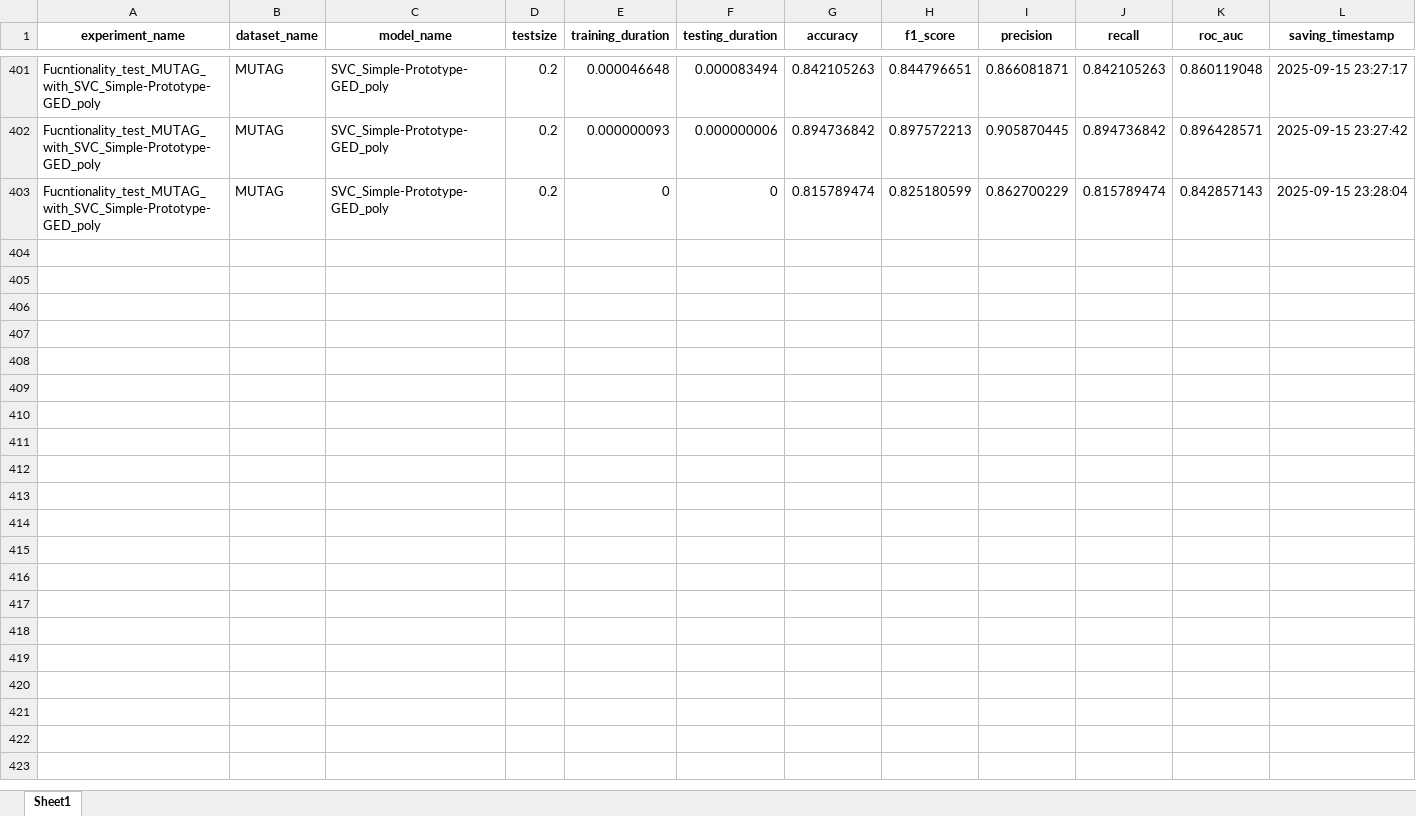
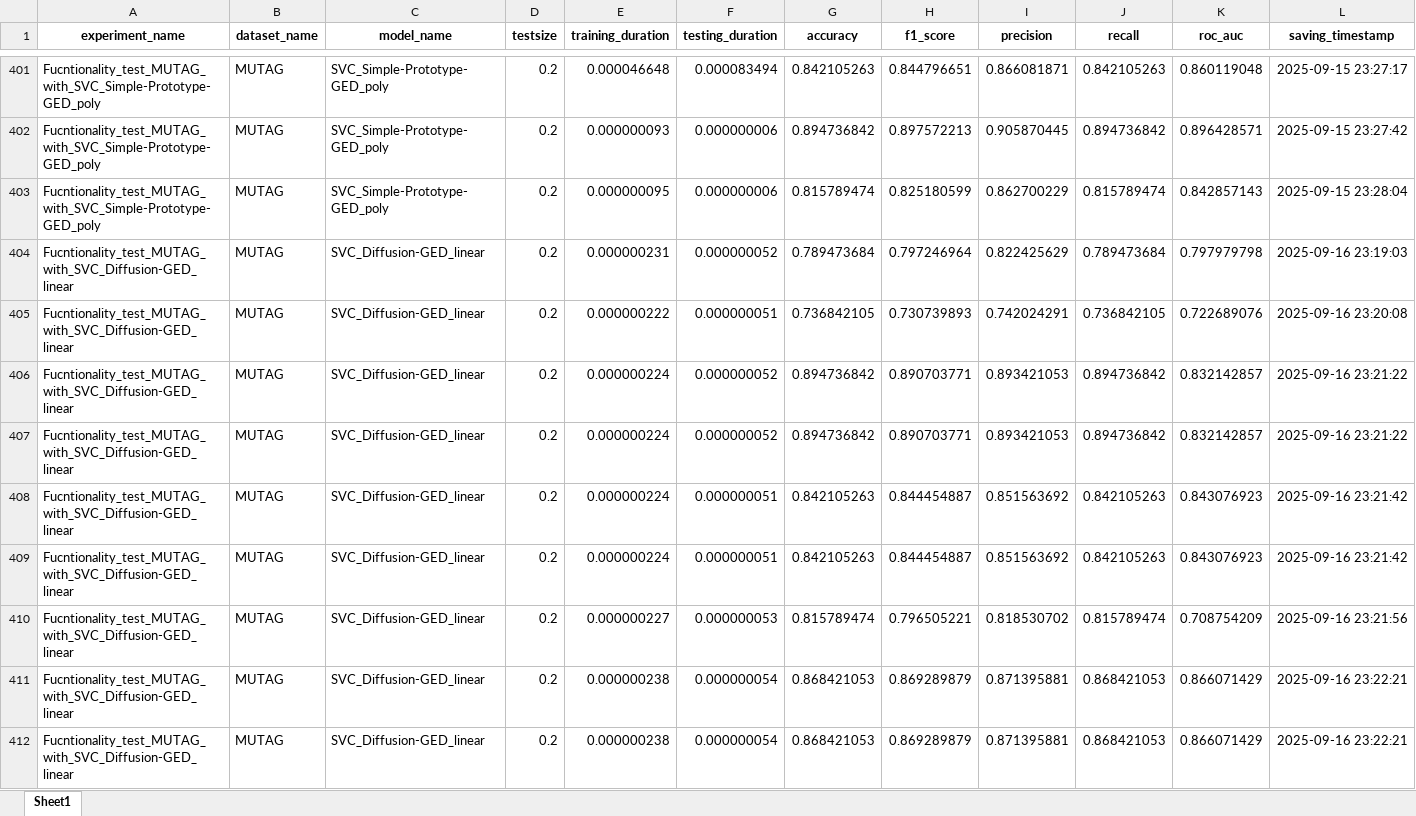
Before and after one commit to SimonESchumacher/Exploration-of-the-Potential-of-GED-based-Classifiers, an Excel workbook: configs/test_results.xlsx, sheet Sheet1, drawn as a sheet; only a part is shown, gaps mark what is left out; values as stored, in another font and other column widths than the file's, no borders; rows hold the shown columns only; the diff covers the shown part only; the diff names each change by its address in the sheet, - before the commit and + after, or states it on an @@ line.

```diff
--- a/configs/test_results.xlsx (sheet Sheet1)
+++ b/configs/test_results.xlsx (sheet Sheet1)
-E403 (training_duration): 0
+E403 (training_duration): 0.000000095
-F403 (testing_duration): 0
+F403 (testing_duration): 0.000000006
+row 404: Fucntionality_test_MUTAG_with_SVC_Diffusion-GED_linear | MUTAG | SVC_Diffusion-GED_linear | 0.2 | 0.000000231 | 0.000000052 | 0.789473684 | 0.797246964 | 0.822425629 | 0.789473684 | 0.797979798 | 2025-09-16 23:19:03
+row 405: Fucntionality_test_MUTAG_with_SVC_Diffusion-GED_linear | MUTAG | SVC_Diffusion-GED_linear | 0.2 | 0.000000222 | 0.000000051 | 0.736842105 | 0.730739893 | 0.742024291 | 0.736842105 | 0.722689076 | 2025-09-16 23:20:08
+row 406: Fucntionality_test_MUTAG_with_SVC_Diffusion-GED_linear | MUTAG | SVC_Diffusion-GED_linear | 0.2 | 0.000000224 | 0.000000052 | 0.894736842 | 0.890703771 | 0.893421053 | 0.894736842 | 0.832142857 | 2025-09-16 23:21:22
+row 407: Fucntionality_test_MUTAG_with_SVC_Diffusion-GED_linear | MUTAG | SVC_Diffusion-GED_linear | 0.2 | 0.000000224 | 0.000000052 | 0.894736842 | 0.890703771 | 0.893421053 | 0.894736842 | 0.832142857 | 2025-09-16 23:21:22
+row 408: Fucntionality_test_MUTAG_with_SVC_Diffusion-GED_linear | MUTAG | SVC_Diffusion-GED_linear | 0.2 | 0.000000224 | 0.000000051 | 0.842105263 | 0.844454887 | 0.851563692 | 0.842105263 | 0.843076923 | 2025-09-16 23:21:42
+row 409: Fucntionality_test_MUTAG_with_SVC_Diffusion-GED_linear | MUTAG | SVC_Diffusion-GED_linear | 0.2 | 0.000000224 | 0.000000051 | 0.842105263 | 0.844454887 | 0.851563692 | 0.842105263 | 0.843076923 | 2025-09-16 23:21:42
+row 410: Fucntionality_test_MUTAG_with_SVC_Diffusion-GED_linear | MUTAG | SVC_Diffusion-GED_linear | 0.2 | 0.000000227 | 0.000000053 | 0.815789474 | 0.796505221 | 0.818530702 | 0.815789474 | 0.708754209 | 2025-09-16 23:21:56
+row 411: Fucntionality_test_MUTAG_with_SVC_Diffusion-GED_linear | MUTAG | SVC_Diffusion-GED_linear | 0.2 | 0.000000238 | 0.000000054 | 0.868421053 | 0.869289879 | 0.871395881 | 0.868421053 | 0.866071429 | 2025-09-16 23:22:21
+row 412: Fucntionality_test_MUTAG_with_SVC_Diffusion-GED_linear | MUTAG | SVC_Diffusion-GED_linear | 0.2 | 0.000000238 | 0.000000054 | 0.868421053 | 0.869289879 | 0.871395881 | 0.868421053 | 0.866071429 | 2025-09-16 23:22:21
```
Also changed, not shown: 50 added rows elsewhere in this sheet, configs/test_datasets.xlsx, configs/test_diagnostics.xlsx, 37 other files.
